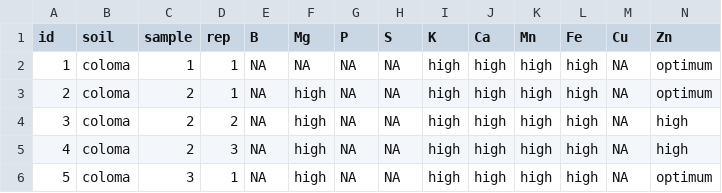
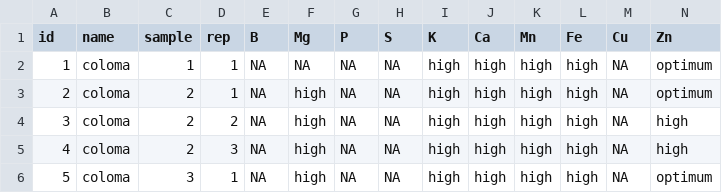
Before and after one commit to Digital-Agronomist/digital_agronomist_code, a CSV file: soil_etl/icp_classification_df.csv, drawn as a sheet; only a part is shown.

```diff
--- a/soil_etl/icp_classification_df.csv
+++ b/soil_etl/icp_classification_df.csv
@@ -1,2 +1,2 @@
-id,soil,sample,rep,B,Mg,P,S,K,Ca,Mn,Fe,Cu,Zn
+id,name,sample,rep,B,Mg,P,S,K,Ca,Mn,Fe,Cu,Zn
 1,coloma,1,1,NA,NA,NA,NA,high,high,high,high,NA,optimum
```
Also changed, not shown: 3 other files.
